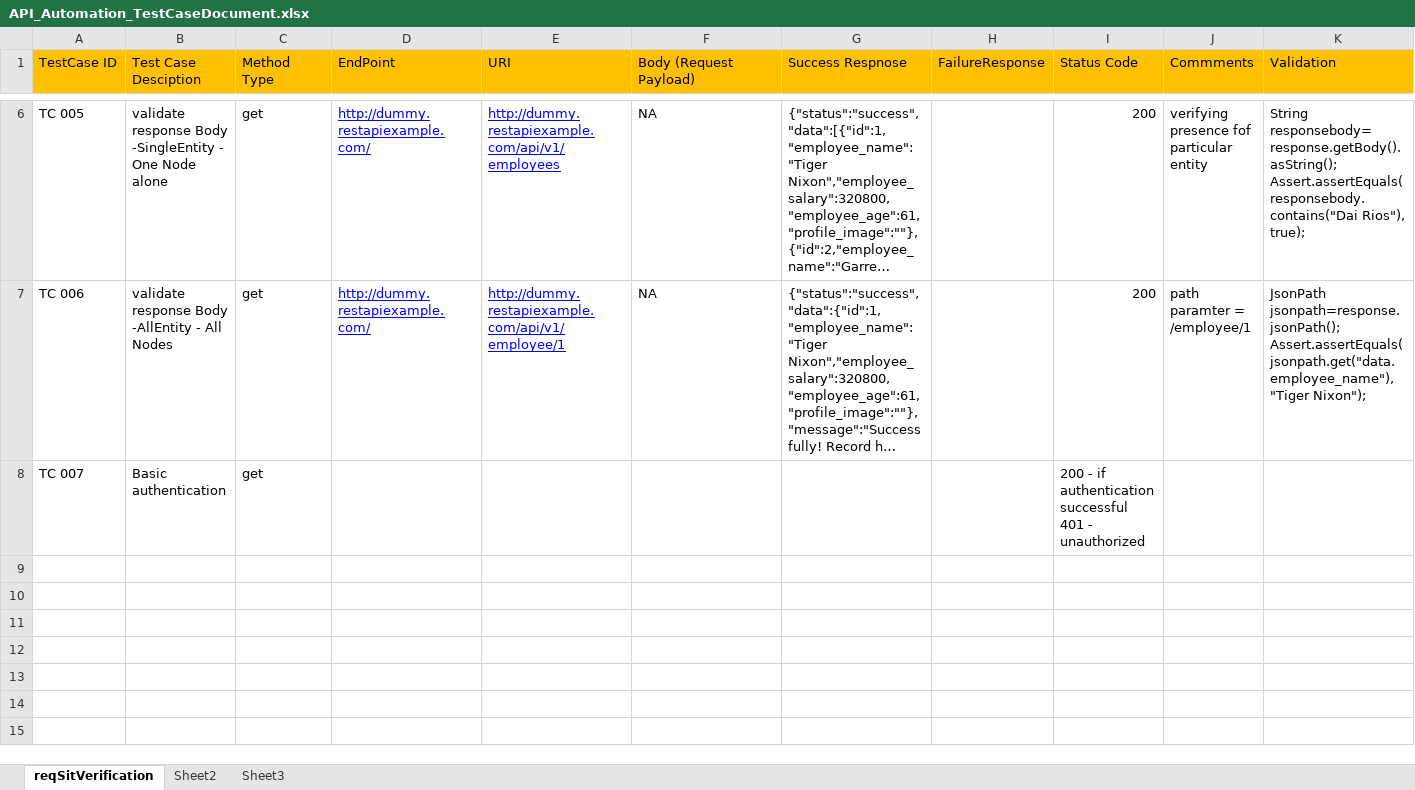
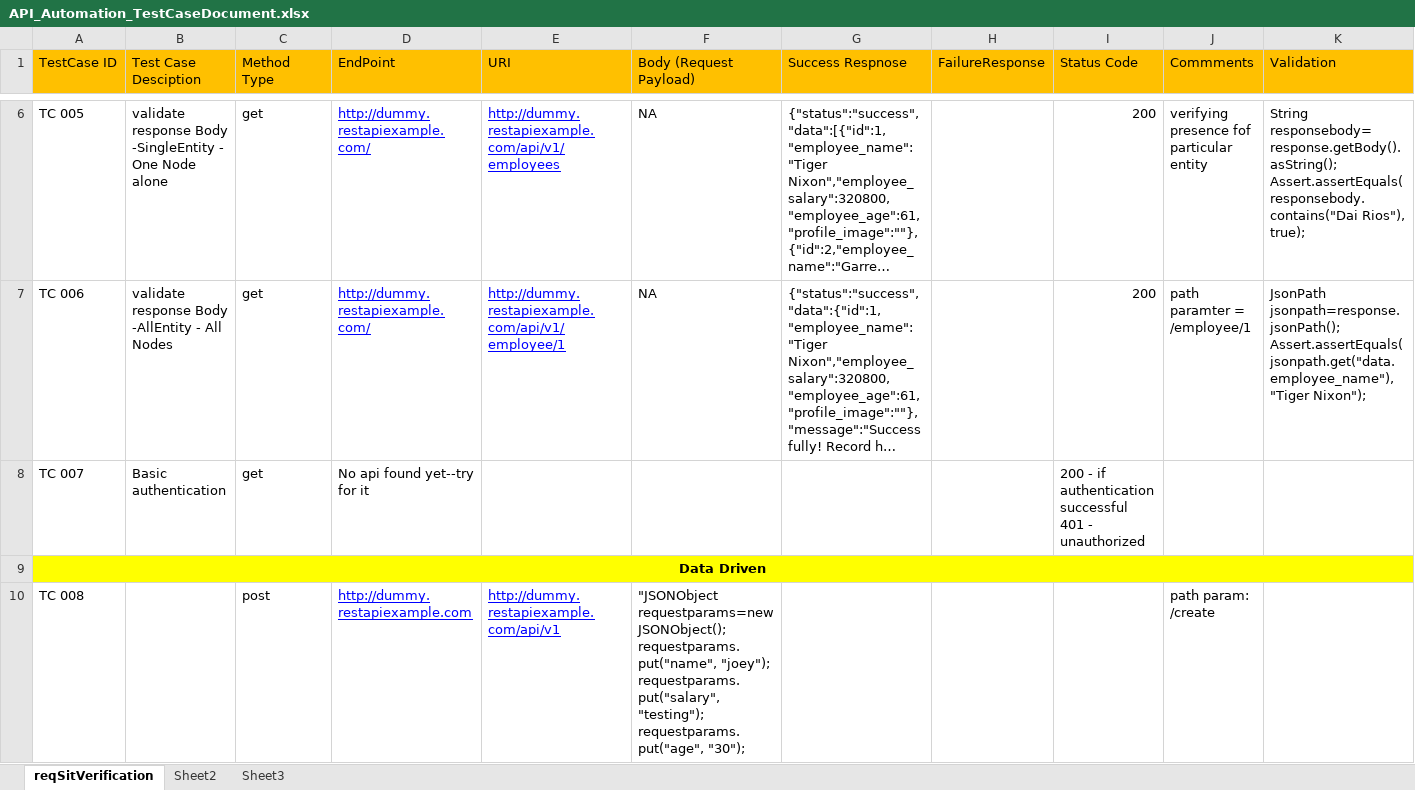
Before and after one commit to santhosh94/RestAssured, an Excel workbook: API_Automation_TestCaseDocument.xlsx, sheet reqSitVerification, drawn as a sheet; only a part is shown, gaps mark what is left out; long unchanged cells end in …; values as stored, in another font and other column widths than the file's, no borders; ↵ is a line break in a cell; the diff names each change by its address in the sheet, - before the commit and + after, or states it on an @@ line.

Commit message:
Data driven changes added

```diff
--- a/API_Automation_TestCaseDocument.xlsx (sheet reqSitVerification)
+++ b/API_Automation_TestCaseDocument.xlsx (sheet reqSitVerification)
-D8 (EndPoint): (empty)
+D8 (EndPoint): No api found yet--try for it
+row 9: Data Driven
+row 10: TC 008 |  | post | http://dummy.restapiexample.com | http://dummy.restapiexample.com/api/v1 | "JSONObject requestparams=new JSONObject(); ↵ requestparams.put("name", "joey"); ↵ requestparams.put("salary", "testing"); ↵ requestparams.put("age", "30"); |  |  |  | path param: /create
```
Also changed, not shown: 3 other files.
